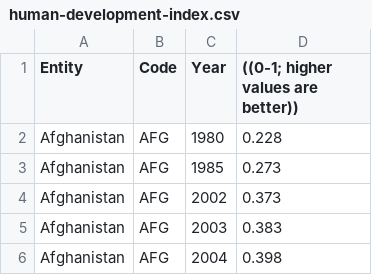
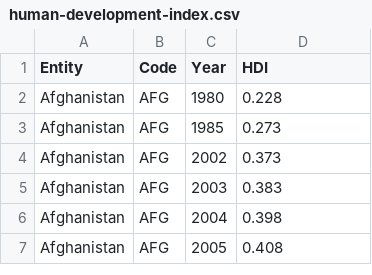
Before and after one commit to abha-m/Annual-Global-Deaths-Dashboard, a CSV file: Abzy/data/human-development-index.csv, drawn as a sheet; only a part is shown; the shorter side is filled out with more unchanged rows.

Commit message:
changes to data, index.html

```diff
--- a/Abzy/data/human-development-index.csv
+++ b/Abzy/data/human-development-index.csv
@@ -1,2 +1,2 @@
-Entity,Code,Year, ((0-1; higher values are better))
+Entity,Code,Year,HDI
 Afghanistan,AFG,1980,0.228
```
Also changed, not shown: 43 other files.
